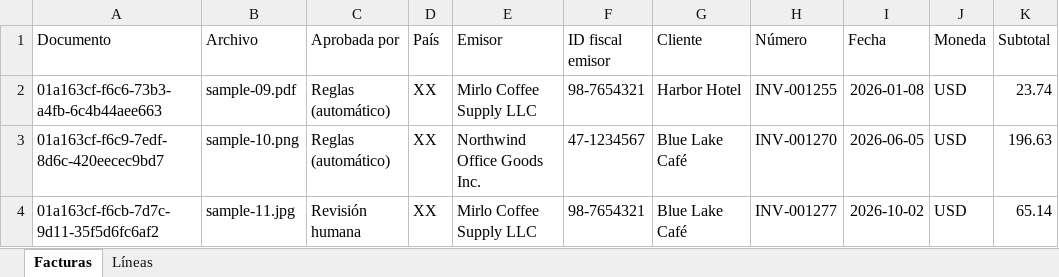
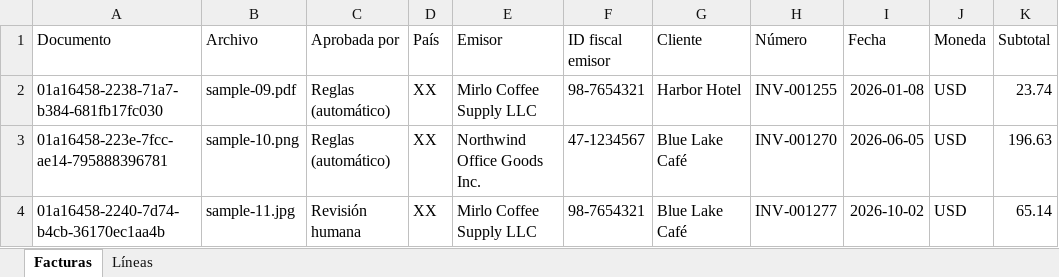
Before and after one commit to Juxn89/invoice-extractor, an Excel workbook: docs/demo/facturas-ejemplo.xlsx, sheet Facturas, drawn as a sheet; only a part is shown; values as stored, in another font and other column widths than the file's, no borders; table styles not drawn; the diff names each change by its address in the sheet, - before the commit and + after, or states it on an @@ line.

Commit message:
Demo re-recorded with the built-in examples and localized rule details
The batch is built with the example buttons, the country follows the first one, and the review scene points at the rule's numbers in Spanish (taken from the reading, not hard-coded). README showcase regenerated from the new English review screen; its alt text no longer claims an uncertain field this run did not have.

```diff
--- a/docs/demo/facturas-ejemplo.xlsx (sheet Facturas)
+++ b/docs/demo/facturas-ejemplo.xlsx (sheet Facturas)
-A2 (Documento): 01a163cf-f6c6-73b3-a4fb-6c4b44aee663
+A2 (Documento): 01a16458-2238-71a7-b384-681fb17fc030
-A3 (Documento): 01a163cf-f6c9-7edf-8d6c-420eecec9bd7
+A3 (Documento): 01a16458-223e-7fcc-ae14-795888396781
-A4 (Documento): 01a163cf-f6cb-7d7c-9d11-35f5d6fc6af2
+A4 (Documento): 01a16458-2240-7d74-b4cb-36170ec1aa4b
```
Also changed, not shown: 13 other files.
